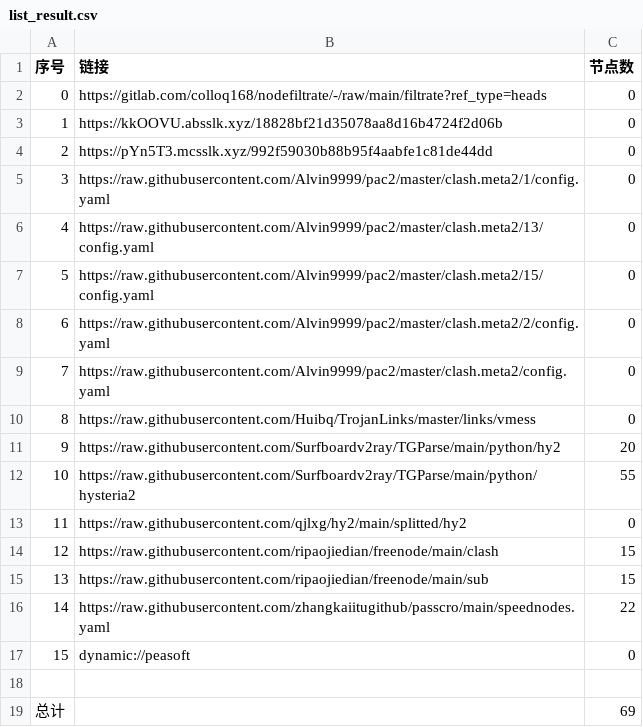
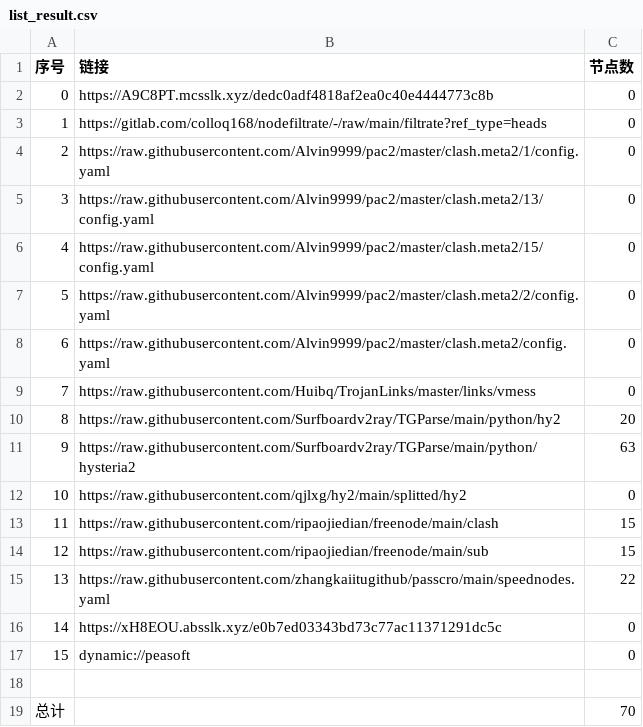
Before and after one commit to wenma77/AutoMergePublicNodes, a CSV file: list_result.csv, drawn as a sheet; removed rows and columns are numbered as before the commit, all else as after; the diff names each change by its address in the sheet, - before the commit and + after, or states it on an @@ line.

```diff
--- a/list_result.csv
+++ b/list_result.csv
+row 2: 0 | https://A9C8PT.mcsslk.xyz/dedc0adf4818af2ea0c40e4444773c8b | 0
@@ column A (序号) renumbered between rows 3 and 15 @@
-row 3: 1 | https://kkOOVU.absslk.xyz/18828bf21d35078aa8d16b4724f2d06b | 0
-row 4: 2 | https://pYn5T3.mcsslk.xyz/992f59030b88b95f4aabfe1c81de44dd | 0
-C11 (节点数): 55
+C11 (节点数): 63
+row 16: 14 | https://xH8EOU.absslk.xyz/e0b7ed03343bd73c77ac11371291dc5c | 0
-C19 (节点数): 69
+C19 (节点数): 70
```
Also changed, not shown: 22 other files.
